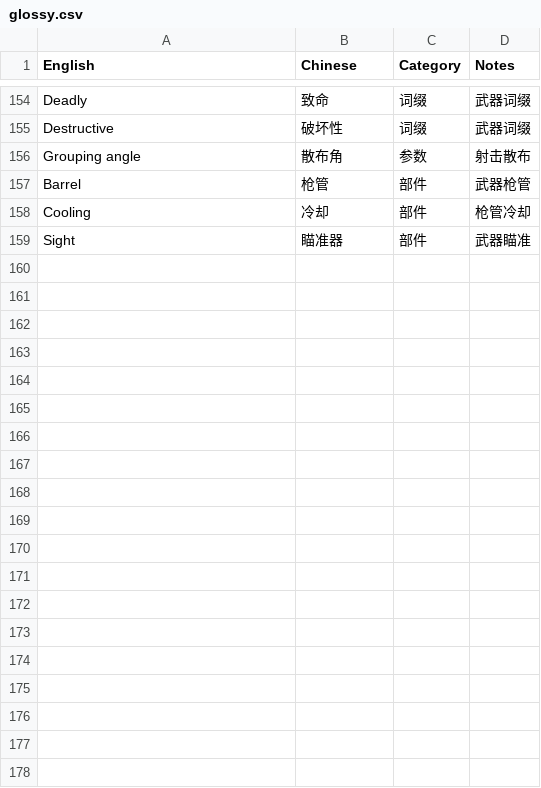
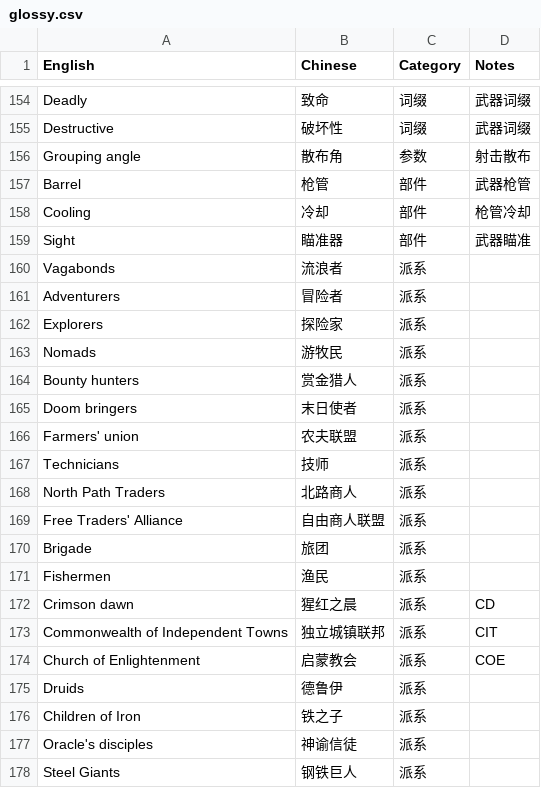
Before and after one commit to HaoJun0823/HardTruckApocalypse_CHINESE, a CSV file: glossy.csv, drawn as a sheet; only a part is shown, gaps mark what is left out; the diff covers the shown part only; the diff names each change by its address in the sheet, - before the commit and + after, or states it on an @@ line.

```diff
--- a/glossy.csv
+++ b/glossy.csv
+row 160: Vagabonds | 流浪者 | 派系
+row 161: Adventurers | 冒险者 | 派系
+row 162: Explorers | 探险家 | 派系
+row 163: Nomads | 游牧民 | 派系
+row 164: Bounty hunters | 赏金猎人 | 派系
+row 165: Doom bringers | 末日使者 | 派系
+row 166: Farmers' union | 农夫联盟 | 派系
+row 167: Technicians | 技师 | 派系
+row 168: North Path Traders | 北路商人 | 派系
+row 169: Free Traders' Alliance | 自由商人联盟 | 派系
+row 170: Brigade | 旅团 | 派系
+row 171: Fishermen | 渔民 | 派系
+row 172: Crimson dawn | 猩红之晨 | 派系 | CD
+row 173: Commonwealth of Independent Towns | 独立城镇联邦 | 派系 | CIT
+row 174: Church of Enlightenment | 启蒙教会 | 派系 | COE
+row 175: Druids | 德鲁伊 | 派系
+row 176: Children of Iron | 铁之子 | 派系
+row 177: Oracle's disciples | 神谕信徒 | 派系
+row 178: Steel Giants | 钢铁巨人 | 派系
```
Also changed, not shown: 16 added rows elsewhere in this file, 2 other files.
